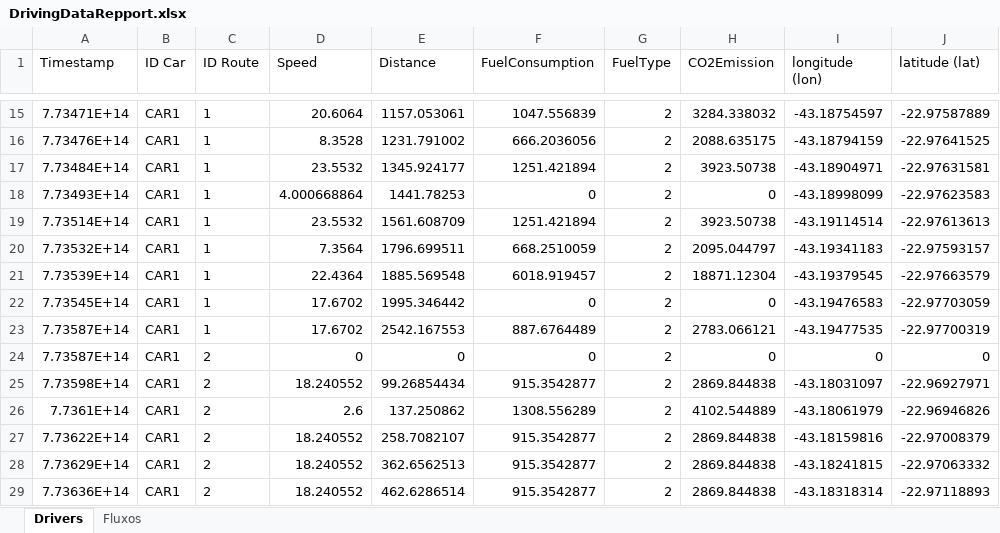
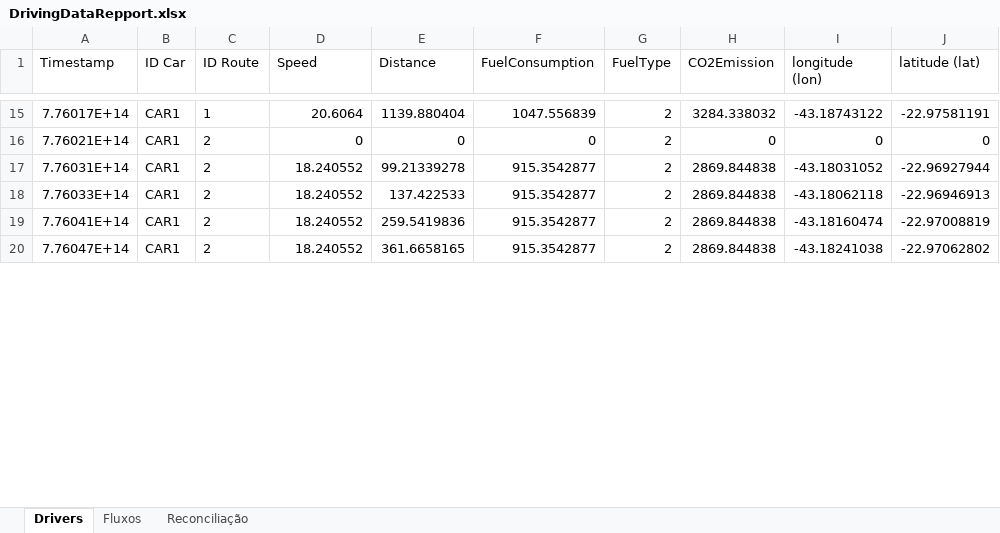
Before and after one commit to felipedpgabriel/sim, an Excel workbook: DrivingDataRepport.xlsx, sheet Drivers, drawn as a sheet; only a part is shown, gaps mark what is left out; values as stored, in another font and other column widths than the file's, no borders; removed rows and columns are numbered as before the commit, all else as after; the diff covers the shown part only; the diff names each change by its address in the sheet, - before the commit and + after, or states it on an @@ line.

```diff
--- a/DrivingDataRepport.xlsx (sheet Drivers)
+++ b/DrivingDataRepport.xlsx (sheet Drivers)
+sheet tab: Reconciliação
-A15 (Timestamp): 7.73471E+14
+A15 (Timestamp): 7.76017E+14
-E15 (Distance): 1157.053061
+E15 (Distance): 1139.880404
-I15 (longitude (lon)): -43.18754597
+I15 (longitude (lon)): -43.18743122
-J15 (latitude (lat)): -22.97587889
+J15 (latitude (lat)): -22.97581191
-row 16: 7.73476E+14 | CAR1 | 1 | 8.3528 | 1231.791002 | 666.2036056 | 2 | 2088.635175 | -43.18794159 | -22.97641525
-row 17: 7.73484E+14 | CAR1 | 1 | 23.5532 | 1345.924177 | 1251.421894 | 2 | 3923.50738 | -43.18904971 | -22.97631581
-row 18: 7.73493E+14 | CAR1 | 1 | 4.000668864 | 1441.78253 | 0 | 2 | 0 | -43.18998099 | -22.97623583
-row 19: 7.73514E+14 | CAR1 | 1 | 23.5532 | 1561.608709 | 1251.421894 | 2 | 3923.50738 | -43.19114514 | -22.97613613
-row 20: 7.73532E+14 | CAR1 | 1 | 7.3564 | 1796.699511 | 668.2510059 | 2 | 2095.044797 | -43.19341183 | -22.97593157
-row 21: 7.73539E+14 | CAR1 | 1 | 22.4364 | 1885.569548 | 6018.919457 | 2 | 18871.12304 | -43.19379545 | -22.97663579
-row 22: 7.73545E+14 | CAR1 | 1 | 17.6702 | 1995.346442 | 0 | 2 | 0 | -43.19476583 | -22.97703059
-row 23: 7.73587E+14 | CAR1 | 1 | 17.6702 | 2542.167553 | 887.6764489 | 2 | 2783.066121 | -43.19477535 | -22.97700319
-A16 (Timestamp): 7.73587E+14
+A16 (Timestamp): 7.76021E+14
-A17 (Timestamp): 7.73598E+14
+A17 (Timestamp): 7.76031E+14
-E17 (Distance): 99.26854434
+E17 (Distance): 99.21339278
-I17 (longitude (lon)): -43.18031097
+I17 (longitude (lon)): -43.18031052
-J17 (latitude (lat)): -22.96927971
+J17 (latitude (lat)): -22.96927944
-row 26: 7.7361E+14 | CAR1 | 2 | 2.6 | 137.250862 | 1308.556289 | 2 | 4102.544889 | -43.18061979 | -22.96946826
-A18 (Timestamp): 7.73622E+14
+A18 (Timestamp): 7.76033E+14
-E18 (Distance): 258.7082107
+E18 (Distance): 137.422533
-I18 (longitude (lon)): -43.18159816
+I18 (longitude (lon)): -43.18062118
-J18 (latitude (lat)): -22.97008379
+J18 (latitude (lat)): -22.96946913
-A19 (Timestamp): 7.73629E+14
+A19 (Timestamp): 7.76041E+14
-E19 (Distance): 362.6562513
+E19 (Distance): 259.5419836
-I19 (longitude (lon)): -43.18241815
+I19 (longitude (lon)): -43.18160474
-J19 (latitude (lat)): -22.97063332
+J19 (latitude (lat)): -22.97008819
-A20 (Timestamp): 7.73636E+14
+A20 (Timestamp): 7.76047E+14
-E20 (Distance): 462.6286514
+E20 (Distance): 361.6658165
-I20 (longitude (lon)): -43.18318314
+I20 (longitude (lon)): -43.18241038
-J20 (latitude (lat)): -22.97118893
+J20 (latitude (lat)): -22.97062802
```
Also changed, not shown: 17 added rows, 18 removed rows and 108 edited cells elsewhere in this sheet, sheet Fluxos, BankServiceRepport.xlsx, 4 other files.
